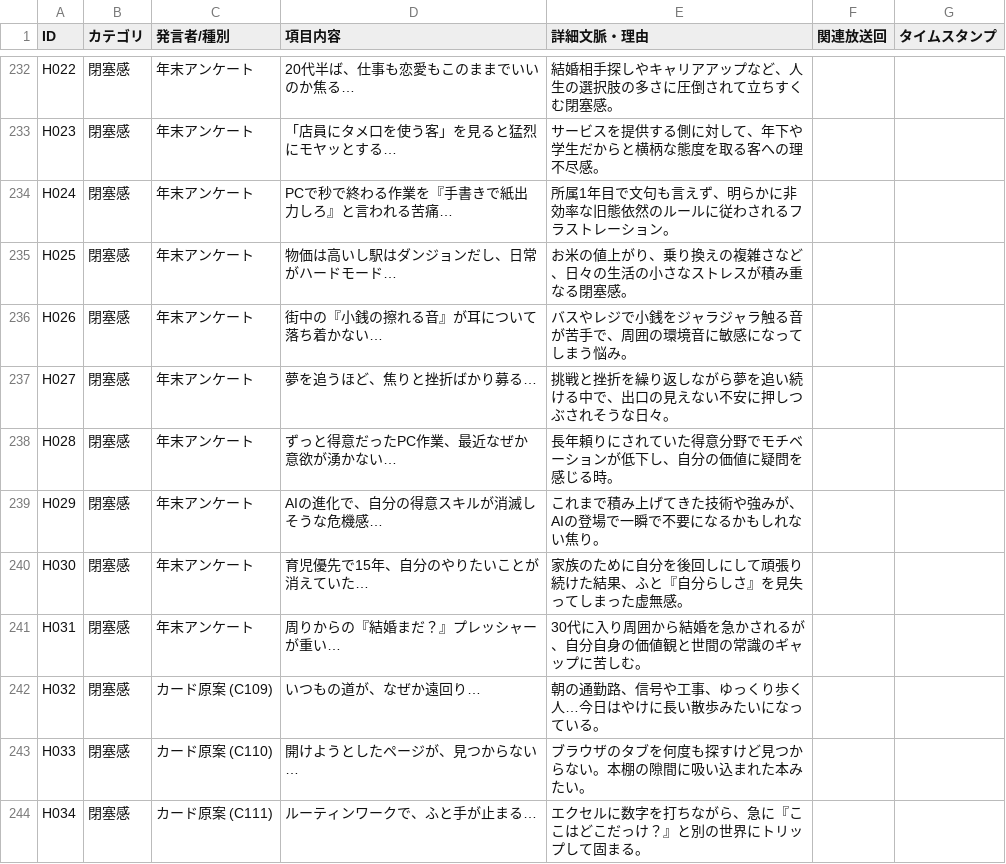
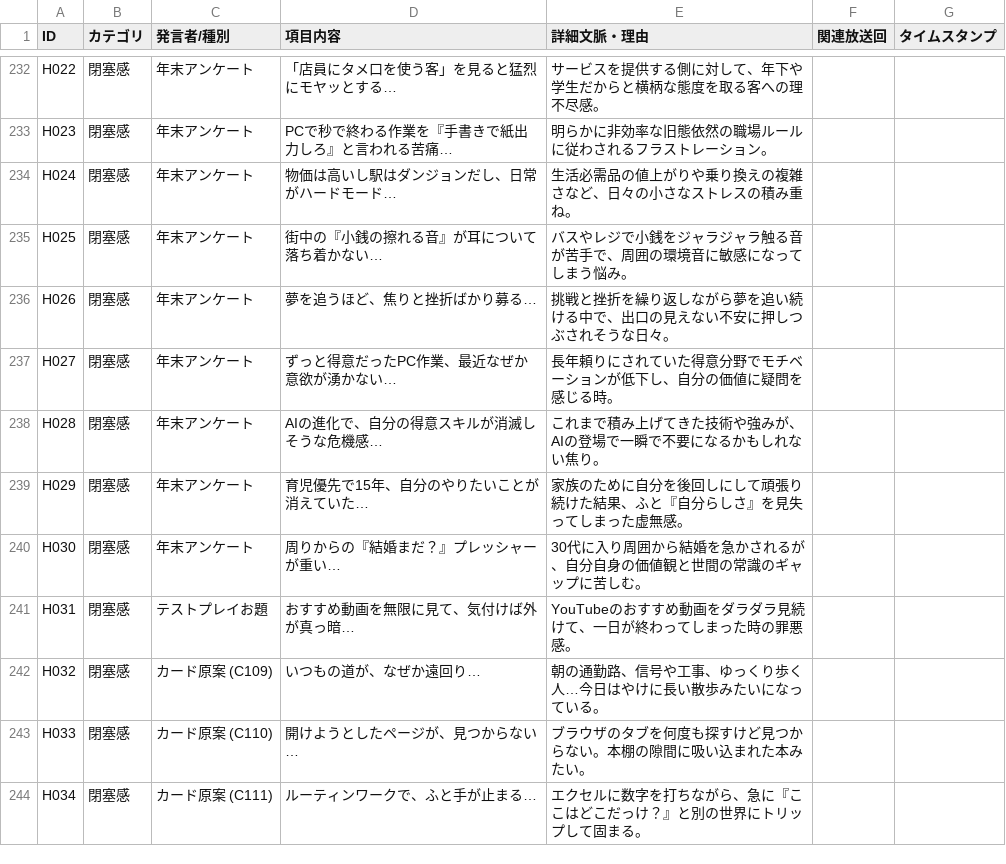
Before and after one commit to DELAxGithub/touch-radio-voting, a CSV file: quotes_and_heisoku_extracted.csv, drawn as a sheet; only a part is shown, gaps mark what is left out; the diff covers the shown part only; the diff names each change by its address in the sheet, - before the commit and + after, or states it on an @@ line.

```diff
--- a/quotes_and_heisoku_extracted.csv
+++ b/quotes_and_heisoku_extracted.csv
-D232 (項目内容): 20代半ば、仕事も恋愛もこのままでいいのか焦る…
+D232 (項目内容): 「店員にタメ口を使う客」を見ると猛烈にモヤッとする…
-E232 (詳細文脈・理由): 結婚相手探しやキャリアアップなど、人生の選択肢の多さに圧倒されて立ちすくむ閉塞感。
+E232 (詳細文脈・理由): サービスを提供する側に対して、年下や学生だからと横柄な態度を取る客への理不尽感。
-D233 (項目内容): 「店員にタメ口を使う客」を見ると猛烈にモヤッとする…
+D233 (項目内容): PCで秒で終わる作業を『手書きで紙出力しろ』と言われる苦痛…
-E233 (詳細文脈・理由): サービスを提供する側に対して、年下や学生だからと横柄な態度を取る客への理不尽感。
+E233 (詳細文脈・理由): 明らかに非効率な旧態依然の職場ルールに従わされるフラストレーション。
-D234 (項目内容): PCで秒で終わる作業を『手書きで紙出力しろ』と言われる苦痛…
+D234 (項目内容): 物価は高いし駅はダンジョンだし、日常がハードモード…
-E234 (詳細文脈・理由): 所属1年目で文句も言えず、明らかに非効率な旧態依然のルールに従わされるフラストレーション。
+E234 (詳細文脈・理由): 生活必需品の値上がりや乗り換えの複雑さなど、日々の小さなストレスの積み重ね。
-D235 (項目内容): 物価は高いし駅はダンジョンだし、日常がハードモード…
+D235 (項目内容): 街中の『小銭の擦れる音』が耳について落ち着かない…
-E235 (詳細文脈・理由): お米の値上がり、乗り換えの複雑さなど、日々の生活の小さなストレスが積み重なる閉塞感。
+E235 (詳細文脈・理由): バスやレジで小銭をジャラジャラ触る音が苦手で、周囲の環境音に敏感になってしまう悩み。
-D236 (項目内容): 街中の『小銭の擦れる音』が耳について落ち着かない…
+D236 (項目内容): 夢を追うほど、焦りと挫折ばかり募る…
-E236 (詳細文脈・理由): バスやレジで小銭をジャラジャラ触る音が苦手で、周囲の環境音に敏感になってしまう悩み。
+E236 (詳細文脈・理由): 挑戦と挫折を繰り返しながら夢を追い続ける中で、出口の見えない不安に押しつぶされそうな日々。
-D237 (項目内容): 夢を追うほど、焦りと挫折ばかり募る…
+D237 (項目内容): ずっと得意だったPC作業、最近なぜか意欲が湧かない…
-E237 (詳細文脈・理由): 挑戦と挫折を繰り返しながら夢を追い続ける中で、出口の見えない不安に押しつぶされそうな日々。
+E237 (詳細文脈・理由): 長年頼りにされていた得意分野でモチベーションが低下し、自分の価値に疑問を感じる時。
-D238 (項目内容): ずっと得意だったPC作業、最近なぜか意欲が湧かない…
+D238 (項目内容): AIの進化で、自分の得意スキルが消滅しそうな危機感…
-E238 (詳細文脈・理由): 長年頼りにされていた得意分野でモチベーションが低下し、自分の価値に疑問を感じる時。
+E238 (詳細文脈・理由): これまで積み上げてきた技術や強みが、AIの登場で一瞬で不要になるかもしれない焦り。
-D239 (項目内容): AIの進化で、自分の得意スキルが消滅しそうな危機感…
+D239 (項目内容): 育児優先で15年、自分のやりたいことが消えていた…
-E239 (詳細文脈・理由): これまで積み上げてきた技術や強みが、AIの登場で一瞬で不要になるかもしれない焦り。
+E239 (詳細文脈・理由): 家族のために自分を後回しにして頑張り続けた結果、ふと『自分らしさ』を見失ってしまった虚無感。
-D240 (項目内容): 育児優先で15年、自分のやりたいことが消えていた…
+D240 (項目内容): 周りからの『結婚まだ？』プレッシャーが重い…
-E240 (詳細文脈・理由): 家族のために自分を後回しにして頑張り続けた結果、ふと『自分らしさ』を見失ってしまった虚無感。
+E240 (詳細文脈・理由): 30代に入り周囲から結婚を急かされるが、自分自身の価値観と世間の常識のギャップに苦しむ。
-C241 (発言者/種別): 年末アンケート
+C241 (発言者/種別): テストプレイお題
-D241 (項目内容): 周りからの『結婚まだ？』プレッシャーが重い…
+D241 (項目内容): おすすめ動画を無限に見て、気付けば外が真っ暗…
-E241 (詳細文脈・理由): 30代に入り周囲から結婚を急かされるが、自分自身の価値観と世間の常識のギャップに苦しむ。
+E241 (詳細文脈・理由): YouTubeのおすすめ動画をダラダラ見続けて、一日が終わってしまった時の罪悪感。
```
Also changed, not shown: 11 added rows and 39 edited cells elsewhere in this file, heisoku_list.csv, 2 other files.
